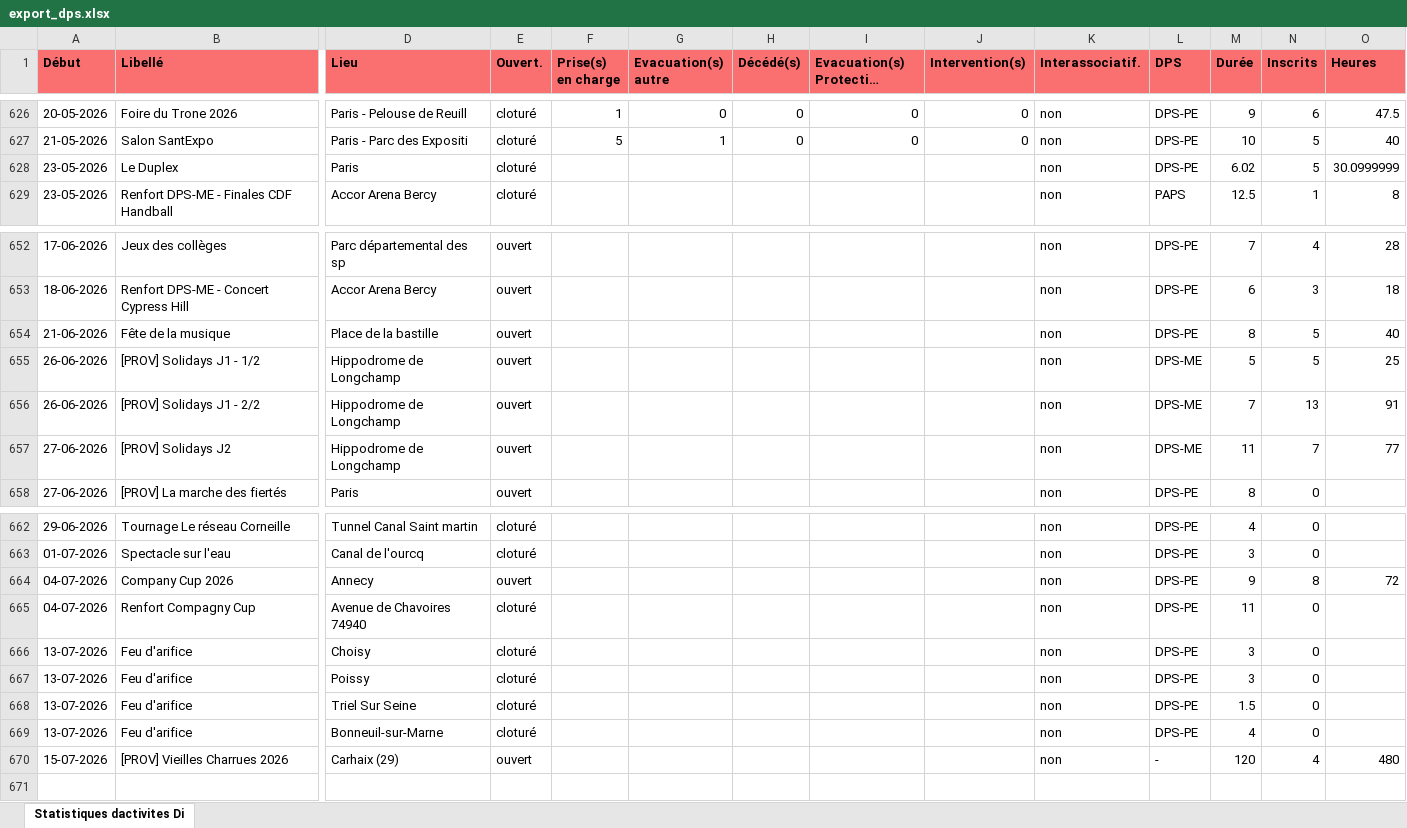
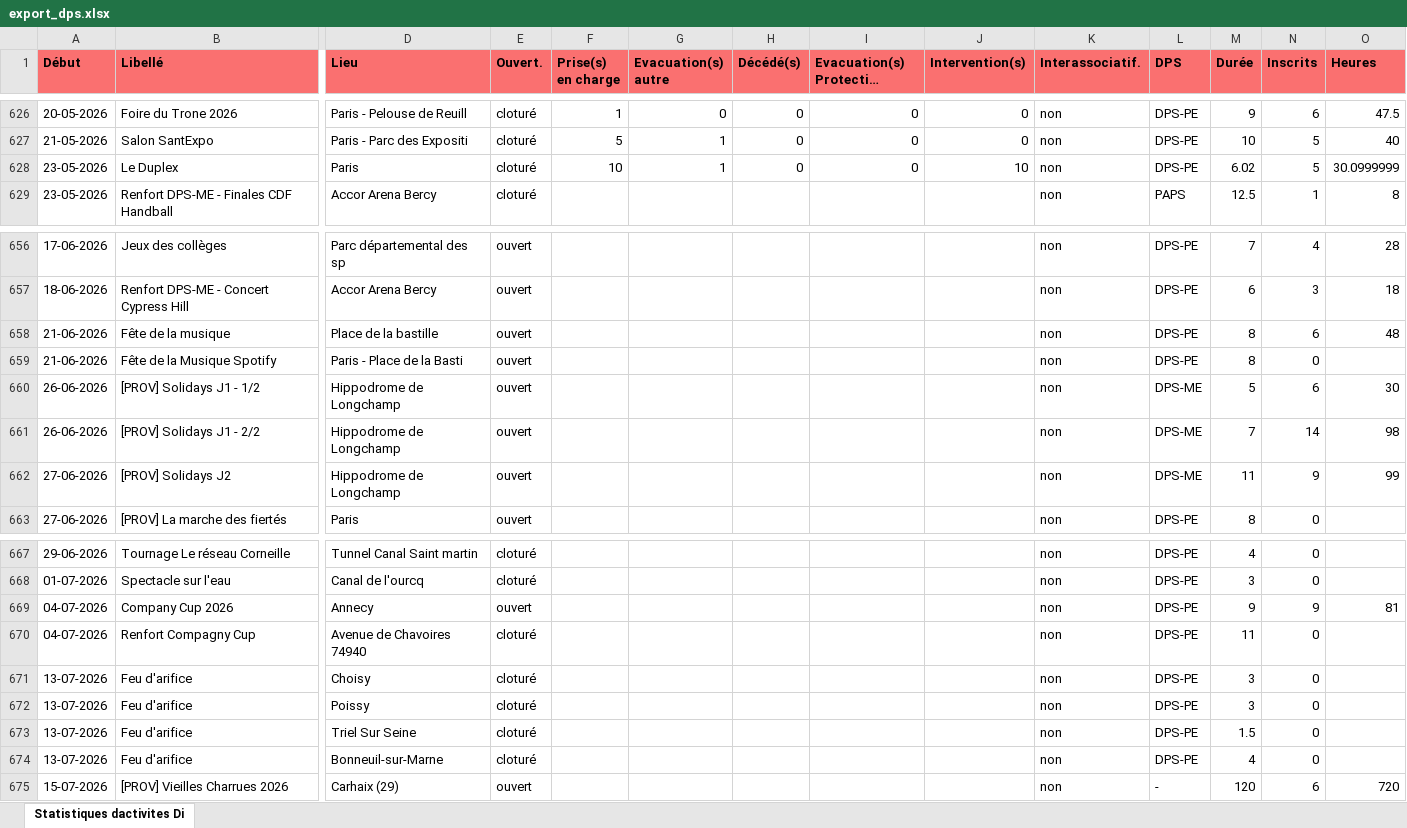
Before and after one commit to PCPSOpe12/Dashboard-Ope, an Excel workbook: data/export_dps.xlsx, sheet Statistiques dactivites Di, drawn as a sheet; only a part is shown, gaps mark what is left out; long unchanged cells end in …; values as stored, in another font and other column widths than the file's, no borders; addresses are those after the commit; rows hold the shown columns only; the diff covers the shown part only; the diff names each change by its address in the sheet, - before the commit and + after, or states it on an @@ line.

```diff
--- a/data/export_dps.xlsx (sheet Statistiques dactivites Di)
+++ b/data/export_dps.xlsx (sheet Statistiques dactivites Di)
-F628 (Prise(s) en charge): (empty)
+F628 (Prise(s) en charge): 10
-G628 (Evacuation(s) autre): (empty)
+G628 (Evacuation(s) autre): 1
-H628 (Décédé(s)): (empty)
+H628 (Décédé(s)): 0
-I628 (Evacuation(s) Protection Civile): (empty)
+I628 (Evacuation(s) Protection Civile): 0
-J628 (Intervention(s)): (empty)
+J628 (Intervention(s)): 10
-N658 (Inscrits): 5
+N658 (Inscrits): 6
-O658 (Heures): 40
+O658 (Heures): 48
+row 659: 21-06-2026 | Fête de la Musique Spotify | Paris - Place de la Basti | ouvert |  |  |  |  |  | non | DPS-PE | 8 | 0
-N660 (Inscrits): 5
+N660 (Inscrits): 6
-O660 (Heures): 25
+O660 (Heures): 30
-N661 (Inscrits): 13
+N661 (Inscrits): 14
-O661 (Heures): 91
+O661 (Heures): 98
-N662 (Inscrits): 7
+N662 (Inscrits): 9
-O662 (Heures): 77
+O662 (Heures): 99
-N669 (Inscrits): 8
+N669 (Inscrits): 9
-O669 (Heures): 72
+O669 (Heures): 81
-N675 (Inscrits): 4
+N675 (Inscrits): 6
-O675 (Heures): 480
+O675 (Heures): 720
```
Also changed, not shown: 4 added rows and 27 edited cells elsewhere in this sheet.
